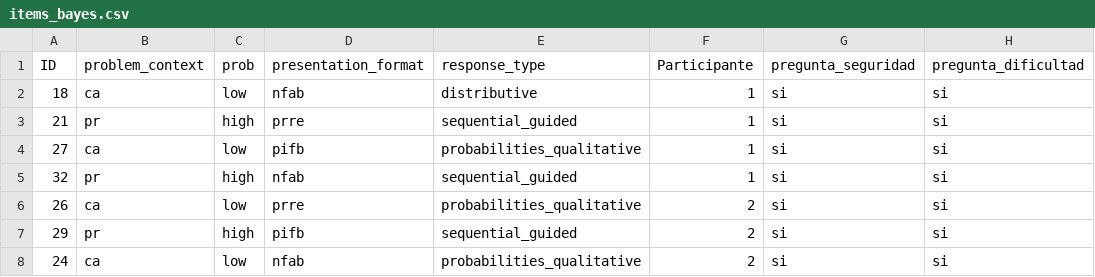
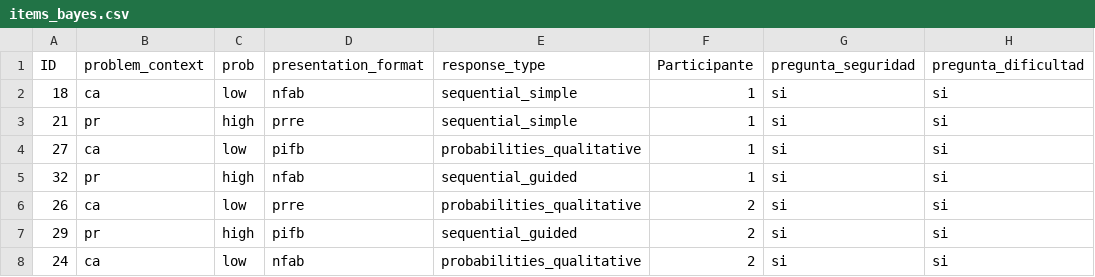
Before and after one commit to gorkang/CSCN_practica_2018, a CSV file: pruebas_individuales/bayes/items_bayes.csv, drawn as a sheet; only a part is shown; the diff names each change by its address in the sheet, - before the commit and + after, or states it on an @@ line.

Commit message:
sequentialsimple ready

```diff
--- a/pruebas_individuales/bayes/items_bayes.csv
+++ b/pruebas_individuales/bayes/items_bayes.csv
-E2 (response_type): distributive
+E2 (response_type): sequential_simple
-E3 (response_type): sequential_guided
+E3 (response_type): sequential_simple
```
Also changed, not shown: 1 other file.
